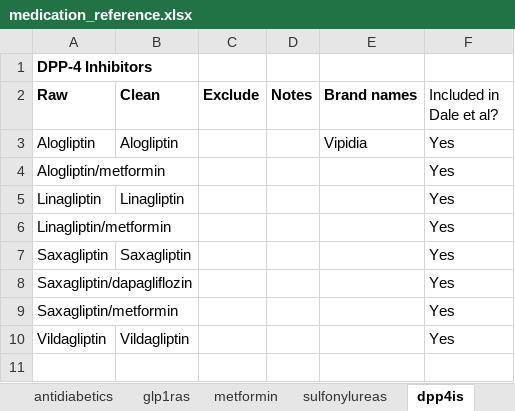
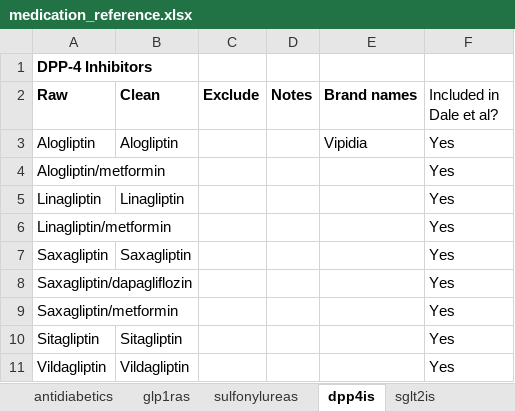
Before and after one commit to smwu/SMI_GLP, an Excel workbook: Code_Lists/medication_reference.xlsx, sheet dpp4is, drawn as a sheet; values as stored, in another font and other column widths than the file's, no borders; the diff names each change by its address in the sheet, - before the commit and + after, or states it on an @@ line.

```diff
--- a/Code_Lists/medication_reference.xlsx (sheet dpp4is)
+++ b/Code_Lists/medication_reference.xlsx (sheet dpp4is)
+row 10: Sitagliptin | Sitagliptin |  |  |  | Yes
```
Also changed, not shown: sheet antidiabetics, sheet Dates, sheet antipsychotics, sheet antidepressants, sheet sulfonylureas, sheet moodstabilisers, other sheet tabs, 29 other files.
